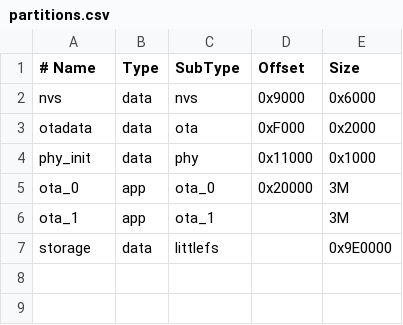
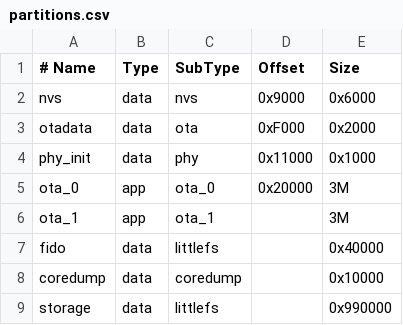
Before and after one commit to keyling-hq/firmware, a CSV file: partitions.csv, drawn as a sheet.

Commit message:
feat: FIDO2/U2F security key (canokey-core port) (#1)
* spike: canokey-core FIDO2 port, first build

- canokey-core submodule built as an IDF component: core, applets, CTAPHID framing, crypto on IDF's TF-PSA-Crypto
- port: platform hooks, littlefs on a new 256 KB fido partition, CTAPHID glue on a second TinyUSB HID interface
- Ed25519/X25519 via vendored Monocypher; ML-DSA stubbed (restricted to ES256/EdDSA)
- development attestation key and certificate (public, development only)
- UI prompt for user presence

* spike: FIDO2 registration works on hardware

- canokey init runs on its own task (12 KB stack), at low priority, yielding while waiting for presence
- init_apdu_buffer() at startup: without CCID, shared_io_buffer was NULL (crash writing the first CTAP response)
- non-CTAP applets are reset if their state is inconsistent; FIDO failures never abort the app; crash-loop guard skips FIDO after two crashed startups
- platform config page cached in RAM; presence polled without touching NVS from the timer task
- debugging aids: FIDO status in About, diagnostics dump with the last saved crash, core dumps to a 64 KB coredump partition, stack protector

* spike: security key prompt UX and LED attention

- prompt names the request (register on / sign in to / use this key? / erase security key?) and the site, read from each CTAP command via linker-wrapped entry points
- hold-to-approve button with a fill bar; double click no longer acts on the prompt; brief approved / not approved result screen
- own user presence wait (linker-wrapped): 15 s timeout, drives the prompt directly
- status LED attention layer; magenta double blink while a security key request waits

* fido: build only the FIDO applet, Keyling AAGUID, drop spike debug paths

- Install only CTAP; applets_poweroff and the admin device-config getters
  live in the port.
- Replace CanoKey's AAGUID with Keyling's in build-time copies of ctap.c
  and the getInfo generator.
- Drop DEBUG_OUTPUT and the diagnostics-triggered startup retry; the
  crash-loop guard stays.
- Upstream sources build with -Wno-error per file; port/ stays strict.
- README: security key and third-party licenses.

```diff
--- a/partitions.csv
+++ b/partitions.csv
@@ -6,2 +6,4 @@ ota_0,    app,  ota_0,    0x20000,  3M
 ota_1,    app,  ota_1,    ,         3M
-storage,  data, littlefs, ,         0x9E0000
+fido,     data, littlefs, ,         0x40000
+coredump, data, coredump, ,         0x10000
+storage,  data, littlefs, ,         0x990000
```
Also changed, not shown: 33 other files.
